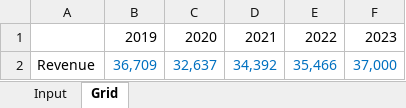
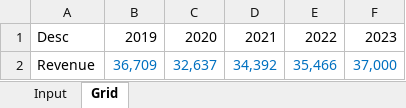
Before and after one commit to ja-55/FSV, an Excel workbook: FSV_Input.xlsx, sheet Grid, drawn as a sheet; values as stored, in another font and other column widths than the file's, no borders; the diff names each change by its address in the sheet, - before the commit and + after, or states it on an @@ line.

```diff
--- a/FSV_Input.xlsx (sheet Grid)
+++ b/FSV_Input.xlsx (sheet Grid)
-A1: (empty)
+A1: Desc
```
Also changed, not shown: 3 other files.
